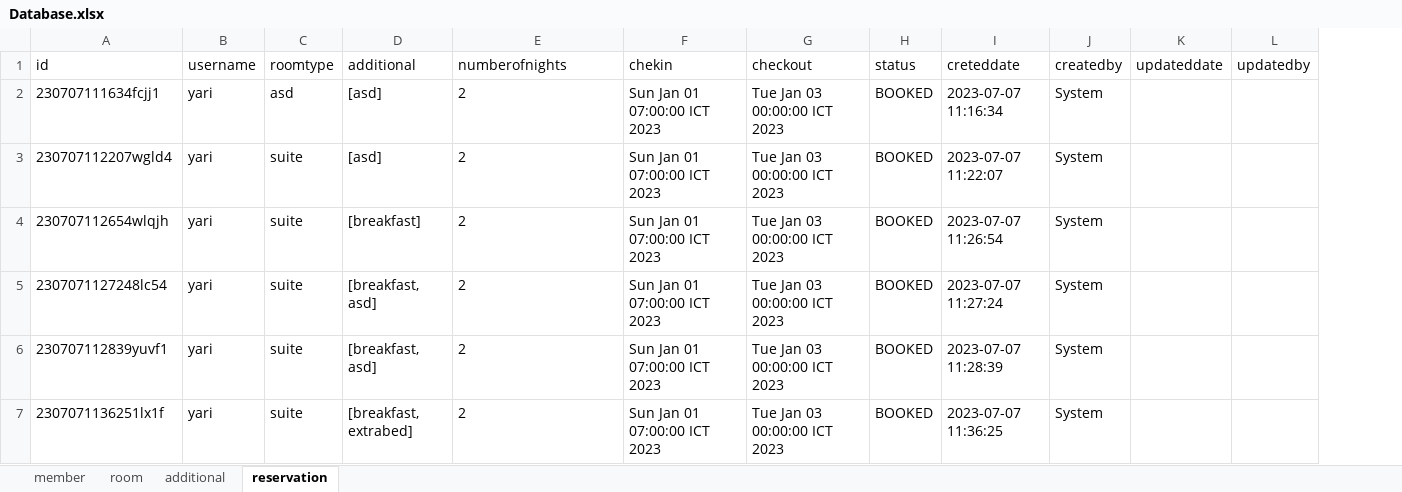
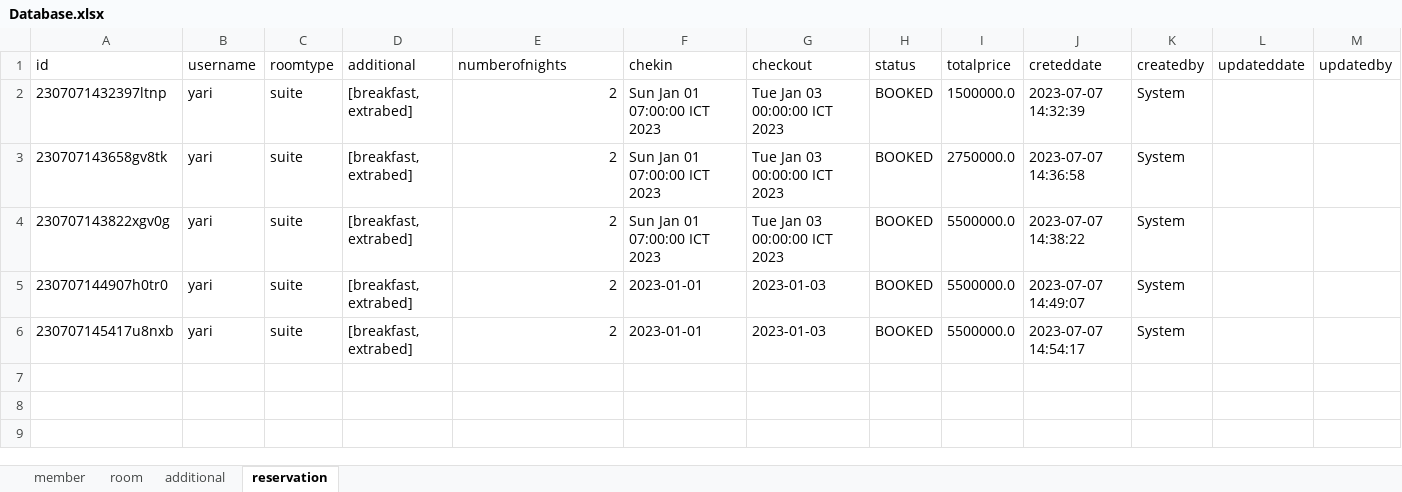
Before and after one commit to Yari2210/Tricada-Intronik, an Excel workbook: Database.xlsx, sheet reservation, drawn as a sheet; values as stored, in another font and other column widths than the file's, no borders; removed rows and columns are numbered as before the commit, all else as after; the diff names each change by its address in the sheet, - before the commit and + after, or states it on an @@ line.

```diff
--- a/Database.xlsx (sheet reservation)
+++ b/Database.xlsx (sheet reservation)
+column I (totalprice), rows 2-6: 1500000.0 | 2750000.0 | 5500000.0 | 5500000.0 | 5500000.0
-row 2: 230707111634fcjj1 | yari | asd | [asd] | 2 | Sun Jan 01 07:00:00 ICT 2023 | Tue Jan 03 00:00:00 ICT 2023 | BOOKED | 2023-07-07 11:16:34 | System
-A2 (id): 230707112207wgld4
+A2 (id): 2307071432397ltnp
-D2 (additional): [asd]
+D2 (additional): [breakfast, extrabed]
-E2:E6 alignment: left
+E2:E6 alignment: right
-J2 (creteddate): 2023-07-07 11:22:07
+J2 (creteddate): 2023-07-07 14:32:39
-A3 (id): 230707112654wlqjh
+A3 (id): 230707143658gv8tk
-D3 (additional): [breakfast]
+D3 (additional): [breakfast, extrabed]
-J3 (creteddate): 2023-07-07 11:26:54
+J3 (creteddate): 2023-07-07 14:36:58
-A4 (id): 2307071127248lc54
+A4 (id): 230707143822xgv0g
-D4:D5 (additional): [breakfast, asd]
+D4:D5 (additional): [breakfast, extrabed]
-J4 (creteddate): 2023-07-07 11:27:24
+J4 (creteddate): 2023-07-07 14:38:22
-A5 (id): 230707112839yuvf1
+A5 (id): 230707144907h0tr0
-F5:F6 (chekin): Sun Jan 01 07:00:00 ICT 2023
+F5:F6 (chekin): 2023-01-01
-G5:G6 (checkout): Tue Jan 03 00:00:00 ICT 2023
+G5:G6 (checkout): 2023-01-03
-J5 (creteddate): 2023-07-07 11:28:39
+J5 (creteddate): 2023-07-07 14:49:07
-A6 (id): 2307071136251lx1f
+A6 (id): 230707145417u8nxb
-J6 (creteddate): 2023-07-07 11:36:25
+J6 (creteddate): 2023-07-07 14:54:17
```
Also changed, not shown: sheet member, 4 other files.
